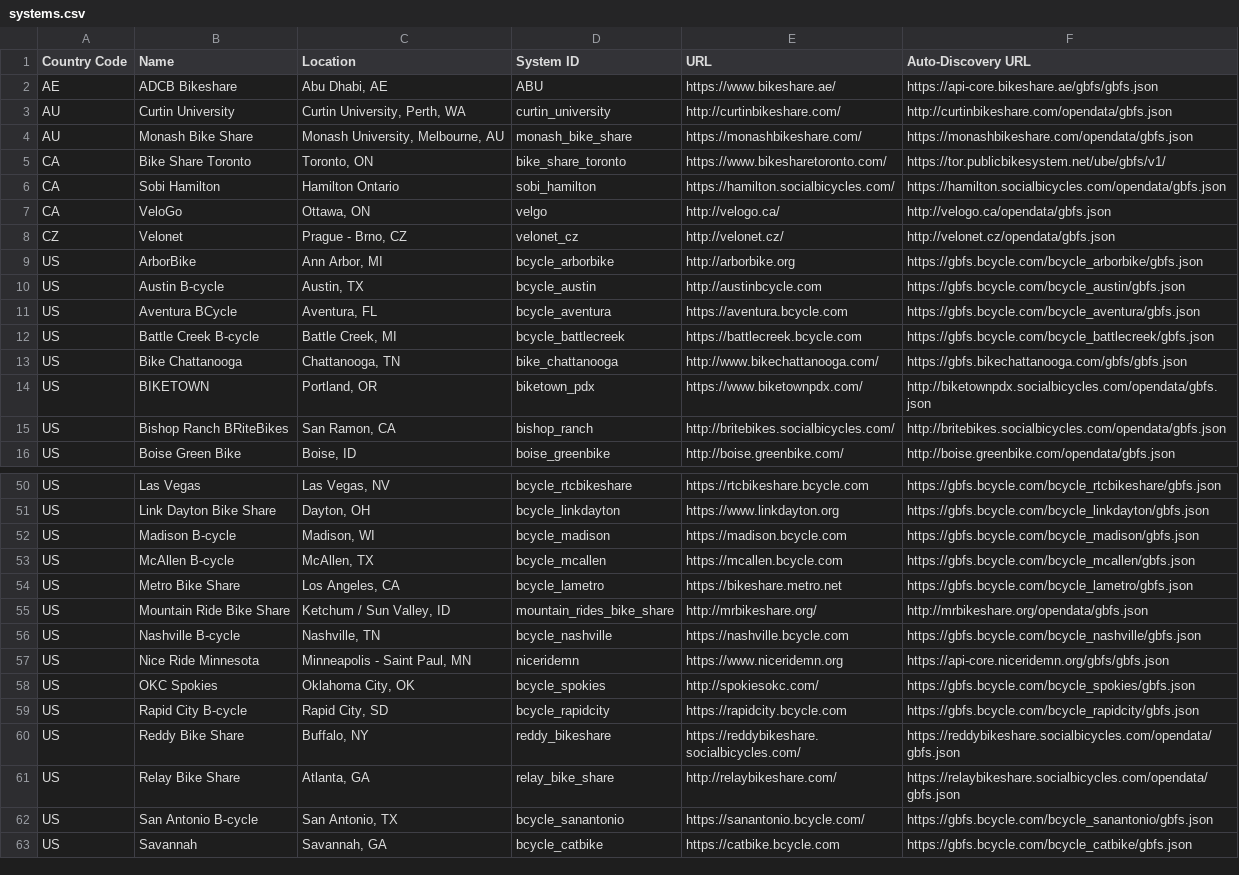
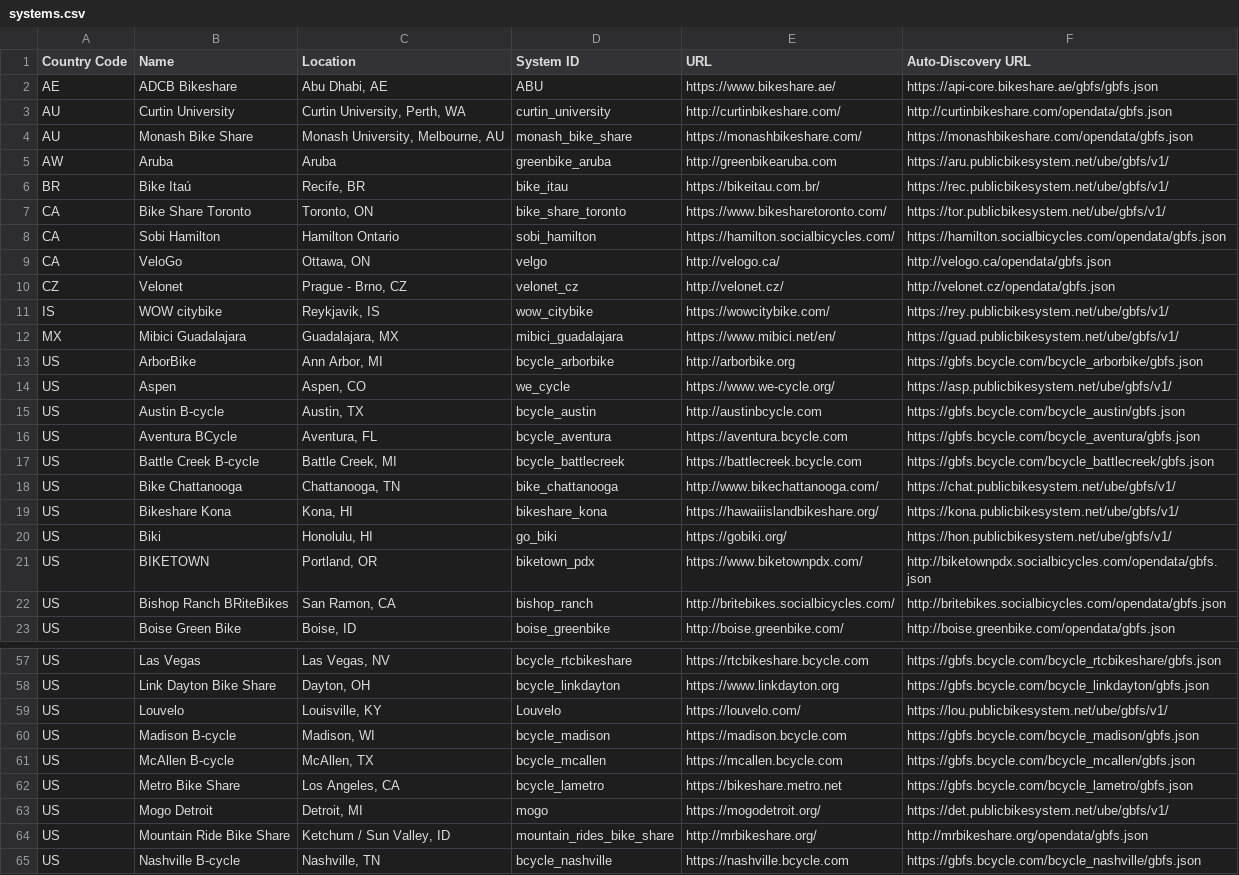
Before and after one commit to MobilityData/gbfs, a CSV file: systems.csv, drawn as a sheet; only a part is shown, gaps mark what is left out; the shorter side is filled out with more unchanged rows.

Commit message:
Update systems.csv
Adding PBSC systems: Aruba, Aspen, Chattanooga, Guadalajara, Kona, Honolulu, Detroit, Louisville, Reykjavik, Recife

```diff
--- a/systems.csv
+++ b/systems.csv
@@ -4,2 +4,4 @@ AU,Curtin University,"Curtin University, Perth, WA",curtin_university,http://cur
 AU,Monash Bike Share,"Monash University, Melbourne, AU",monash_bike_share,https://monashbikeshare.com/,https://monashbikeshare.com/opendata/gbfs.json
+AW,Aruba,"Aruba",greenbike_aruba,http://greenbikearuba.com,https://aru.publicbikesystem.net/ube/gbfs/v1/
+BR,Bike Itaú,"Recife, BR",bike_itau,https://bikeitau.com.br/,https://rec.publicbikesystem.net/ube/gbfs/v1/
 CA,Bike Share Toronto,"Toronto, ON",bike_share_toronto,https://www.bikesharetoronto.com/,https://tor.publicbikesystem.net/ube/gbfs/v1/
@@ -8,3 +10,6 @@ CA,VeloGo,"Ottawa, ON",velgo,http://velogo.ca/,http://velogo.ca/opendata/gbfs.js
 CZ,Velonet,"Prague - Brno, CZ",velonet_cz,http://velonet.cz/,http://velonet.cz/opendata/gbfs.json
+IS,WOW citybike,"Reykjavik, IS",wow_citybike,https://wowcitybike.com/,https://rey.publicbikesystem.net/ube/gbfs/v1/
+MX,Mibici Guadalajara,"Guadalajara, MX",mibici_guadalajara,https://www.mibici.net/en/,https://guad.publicbikesystem.net/ube/gbfs/v1/
 US,ArborBike,"Ann Arbor, MI",bcycle_arborbike,http://arborbike.org,https://gbfs.bcycle.com/bcycle_arborbike/gbfs.json
+US,Aspen,"Aspen, CO",we_cycle,https://www.we-cycle.org/,https://asp.publicbikesystem.net/ube/gbfs/v1/
 US,Austin B-cycle,"Austin, TX",bcycle_austin,http://austinbcycle.com,https://gbfs.bcycle.com/bcycle_austin/gbfs.json
@@ -12,3 +17,5 @@ US,Aventura BCycle,"Aventura, FL",bcycle_aventura,https://aventura.bcycle.com,ht
 US,Battle Creek B-cycle,"Battle Creek, MI",bcycle_battlecreek,https://battlecreek.bcycle.com,https://gbfs.bcycle.com/bcycle_battlecreek/gbfs.json
-US,Bike Chattanooga,"Chattanooga, TN",bike_chattanooga,http://www.bikechattanooga.com/,https://gbfs.bikechattanooga.com/gbfs/gbfs.json
+US,Bike Chattanooga,"Chattanooga, TN",bike_chattanooga,http://www.bikechattanooga.com/,https://chat.publicbikesystem.net/ube/gbfs/v1/
+US,Bikeshare Kona,"Kona, HI",bikeshare_kona,https://hawaiiislandbikeshare.org/,https://kona.publicbikesystem.net/ube/gbfs/v1/
+US,Biki,"Honolulu, HI",go_biki,https://gobiki.org/,https://hon.publicbikesystem.net/ube/gbfs/v1/
 US,BIKETOWN,"Portland, OR",biketown_pdx,https://www.biketownpdx.com/,http://biketownpdx.socialbicycles.com/opendata/gbfs.json
@@ -51,2 +58,3 @@ US,Las Vegas,"Las Vegas, NV",bcycle_rtcbikeshare,https://rtcbikeshare.bcycle.com
 US,Link Dayton Bike Share,"Dayton, OH",bcycle_linkdayton,https://www.linkdayton.org,https://gbfs.bcycle.com/bcycle_linkdayton/gbfs.json
+US,Louvelo,"Louisville, KY",Louvelo,https://louvelo.com/,https://lou.publicbikesystem.net/ube/gbfs/v1/
 US,Madison B-cycle,"Madison, WI",bcycle_madison,https://madison.bcycle.com,https://gbfs.bcycle.com/bcycle_madison/gbfs.json
@@ -54,2 +62,3 @@ US,McAllen B-cycle,"McAllen, TX",bcycle_mcallen,https://mcallen.bcycle.com,https
 US,Metro Bike Share,"Los Angeles, CA",bcycle_lametro,https://bikeshare.metro.net,https://gbfs.bcycle.com/bcycle_lametro/gbfs.json
+US,Mogo Detroit,"Detroit, MI",mogo,https://mogodetroit.org/,https://det.publicbikesystem.net/ube/gbfs/v1/
 US,Mountain Ride Bike Share,"Ketchum / Sun Valley, ID",mountain_rides_bike_share,http://mrbikeshare.org/,http://mrbikeshare.org/opendata/gbfs.json
```
